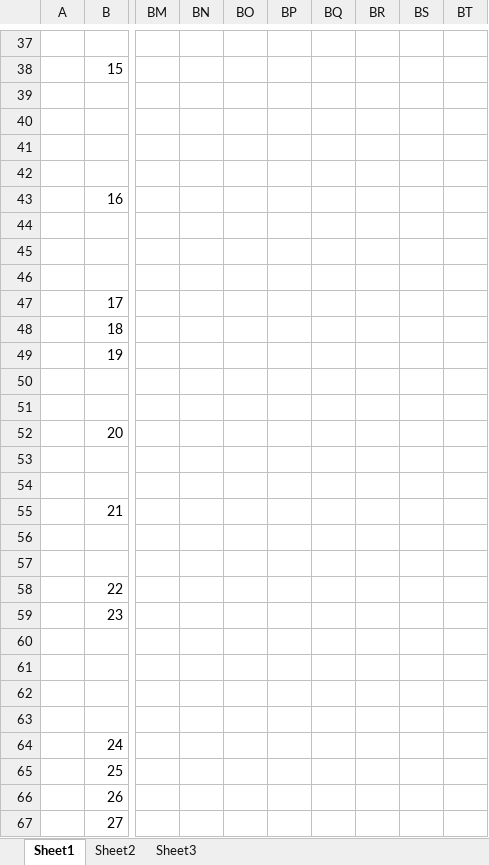
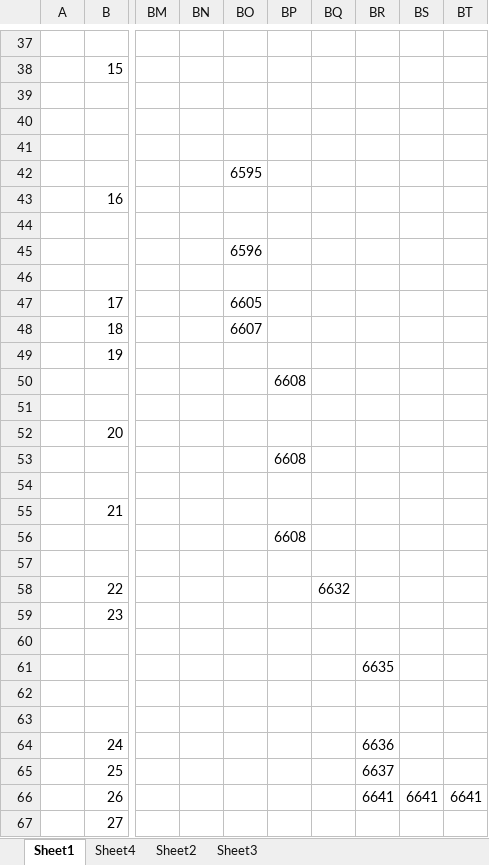
Before and after one commit to Grigorij-Kuzmin/EGE, an Excel workbook: ЕГЭ Григорий Кузьмин.xlsx, sheet Sheet1, drawn as a sheet; only a part is shown, gaps mark what is left out; values as stored, in another font and other column widths than the file's, no cell formats; the diff covers the shown part only; the diff names each change by its address in the sheet, - before the commit and + after, or states it on an @@ line.

```diff
--- a/ЕГЭ Григорий Кузьмин.xlsx (sheet Sheet1)
+++ b/ЕГЭ Григорий Кузьмин.xlsx (sheet Sheet1)
+sheet tab: Sheet4
-BO42: (empty)
+BO42: 6595
-BO45: (empty)
+BO45: 6596
-BO47: (empty)
+BO47: 6605
-BO48: (empty)
+BO48: 6607
-BP50: (empty)
+BP50: 6608
-BP53: (empty)
+BP53: 6608
-BP56: (empty)
+BP56: 6608
-BQ58: (empty)
+BQ58: 6632
-BR61: (empty)
+BR61: 6635
-BR64: (empty)
+BR64: 6636
-BR65: (empty)
+BR65: 6637
-BR66: (empty)
+BR66: 6641
-BS66: (empty)
+BS66: 6641
-BT66: (empty)
+BT66: 6641
```
Also changed, not shown: 9 edited cells elsewhere in this sheet, cell formats.
